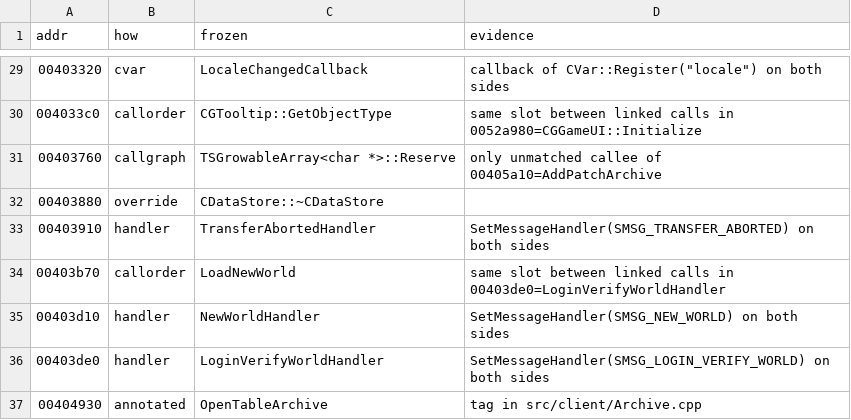
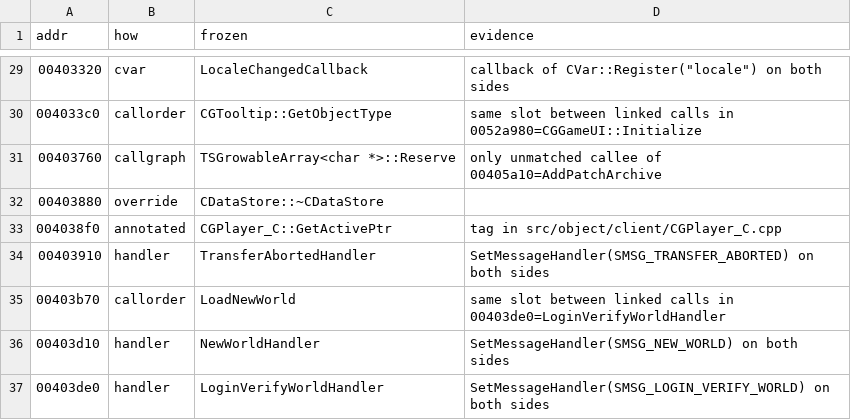
Before and after one commit to zeruth/FrozenClient, a TSV file: tools/recomp/data/matches.tsv, drawn as a sheet; only a part is shown, gaps mark what is left out; the shorter side is filled out with more unchanged rows.

```diff
--- a/tools/recomp/data/matches.tsv
+++ b/tools/recomp/data/matches.tsv
@@ -32,2 +32,3 @@ addr	how	frozen	evidence
 00403880	override	CDataStore::~CDataStore	
+004038f0	annotated	CGPlayer_C::GetActivePtr	tag in src/object/client/CGPlayer_C.cpp
 00403910	handler	TransferAbortedHandler	SetMessageHandler(SMSG_TRANSFER_ABORTED) on both sides
```
Also changed, not shown: 5 other files.
